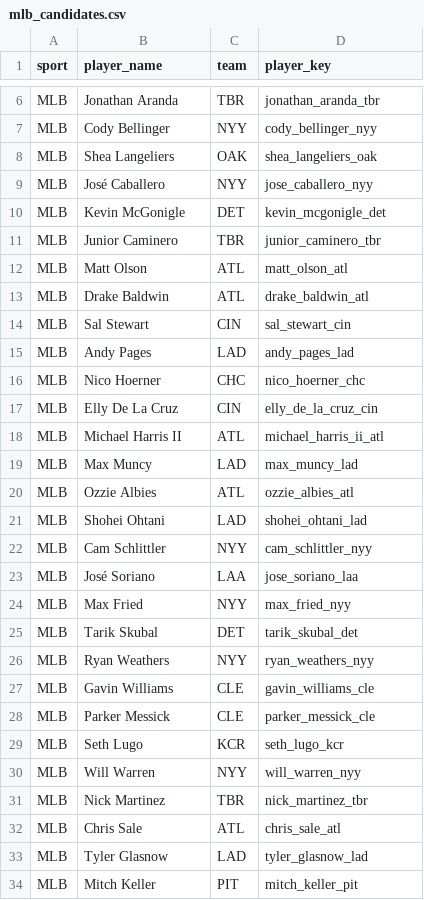
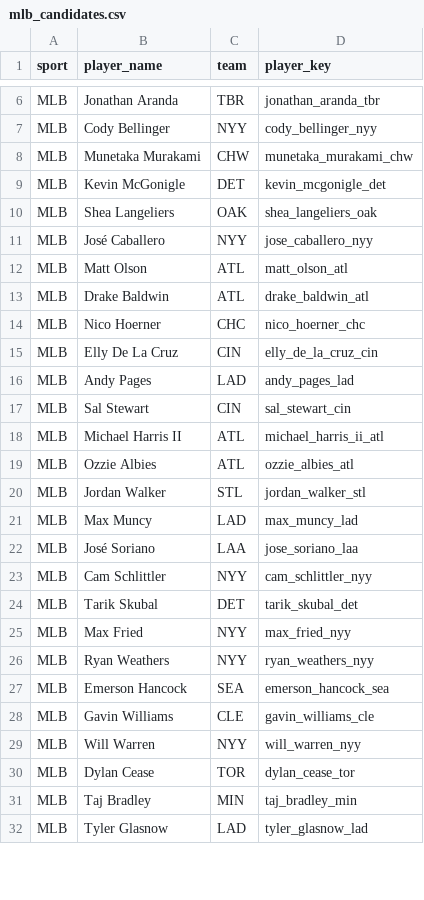
Before and after one commit to jeffwarr4/mlb-awards-predictor, a CSV file: predictions/mlb_candidates.csv, drawn as a sheet; only a part is shown, gaps mark what is left out; the diff covers the shown part only.

```diff
--- a/predictions/mlb_candidates.csv
+++ b/predictions/mlb_candidates.csv
@@ -7,28 +7,26 @@ MLB,Jonathan Aranda,TBR,jonathan_aranda_tbr
 MLB,Cody Bellinger,NYY,cody_bellinger_nyy
+MLB,Munetaka Murakami,CHW,munetaka_murakami_chw
+MLB,Kevin McGonigle,DET,kevin_mcgonigle_det
 MLB,Shea Langeliers,OAK,shea_langeliers_oak
 MLB,José Caballero,NYY,jose_caballero_nyy
-MLB,Kevin McGonigle,DET,kevin_mcgonigle_det
-MLB,Junior Caminero,TBR,junior_caminero_tbr
 MLB,Matt Olson,ATL,matt_olson_atl
 MLB,Drake Baldwin,ATL,drake_baldwin_atl
-MLB,Sal Stewart,CIN,sal_stewart_cin
-MLB,Andy Pages,LAD,andy_pages_lad
 MLB,Nico Hoerner,CHC,nico_hoerner_chc
 MLB,Elly De La Cruz,CIN,elly_de_la_cruz_cin
+MLB,Andy Pages,LAD,andy_pages_lad
+MLB,Sal Stewart,CIN,sal_stewart_cin
 MLB,Michael Harris II,ATL,michael_harris_ii_atl
+MLB,Ozzie Albies,ATL,ozzie_albies_atl
+MLB,Jordan Walker,STL,jordan_walker_stl
 MLB,Max Muncy,LAD,max_muncy_lad
-MLB,Ozzie Albies,ATL,ozzie_albies_atl
-MLB,Shohei Ohtani,LAD,shohei_ohtani_lad
+MLB,José Soriano,LAA,jose_soriano_laa
 MLB,Cam Schlittler,NYY,cam_schlittler_nyy
-MLB,José Soriano,LAA,jose_soriano_laa
+MLB,Tarik Skubal,DET,tarik_skubal_det
 MLB,Max Fried,NYY,max_fried_nyy
-MLB,Tarik Skubal,DET,tarik_skubal_det
 MLB,Ryan Weathers,NYY,ryan_weathers_nyy
+MLB,Emerson Hancock,SEA,emerson_hancock_sea
 MLB,Gavin Williams,CLE,gavin_williams_cle
-MLB,Parker Messick,CLE,parker_messick_cle
-MLB,Seth Lugo,KCR,seth_lugo_kcr
 MLB,Will Warren,NYY,will_warren_nyy
-MLB,Nick Martinez,TBR,nick_martinez_tbr
-MLB,Chris Sale,ATL,chris_sale_atl
+MLB,Dylan Cease,TOR,dylan_cease_tor
+MLB,Taj Bradley,MIN,taj_bradley_min
 MLB,Tyler Glasnow,LAD,tyler_glasnow_lad
-MLB,Mitch Keller,PIT,mitch_keller_pit
```
Also changed, not shown: 5 added rows, 3 removed rows and 2 moved rows elsewhere in this file, predictions/2026/.prev_top10_cy.csv, predictions/2026/.prev_top10_mvp.csv, 10 other files.
